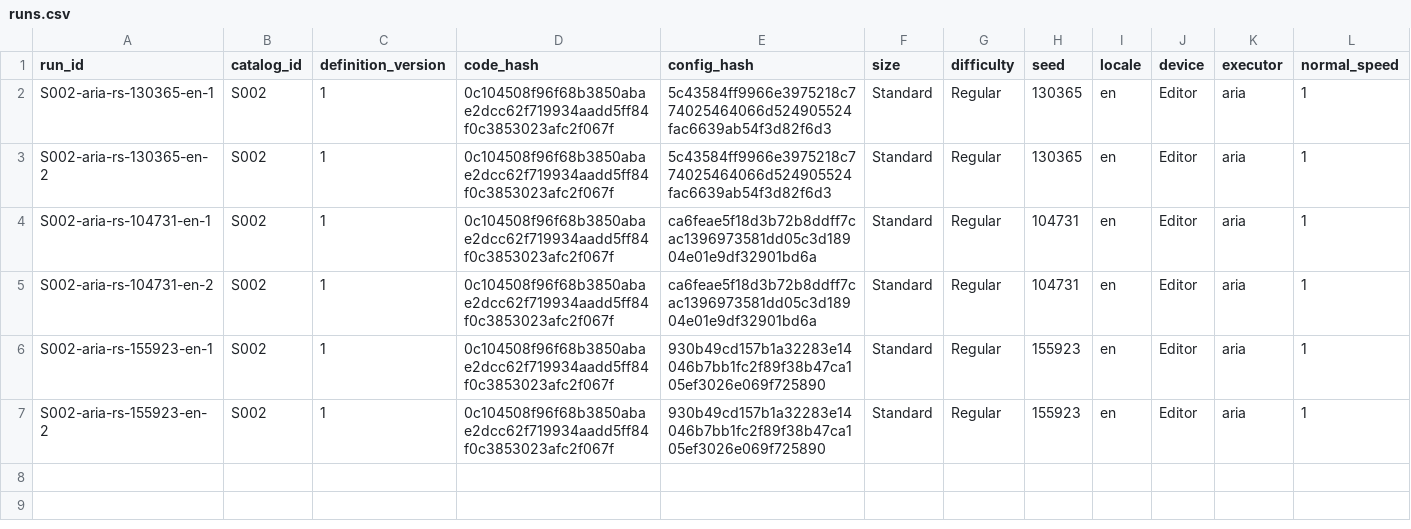
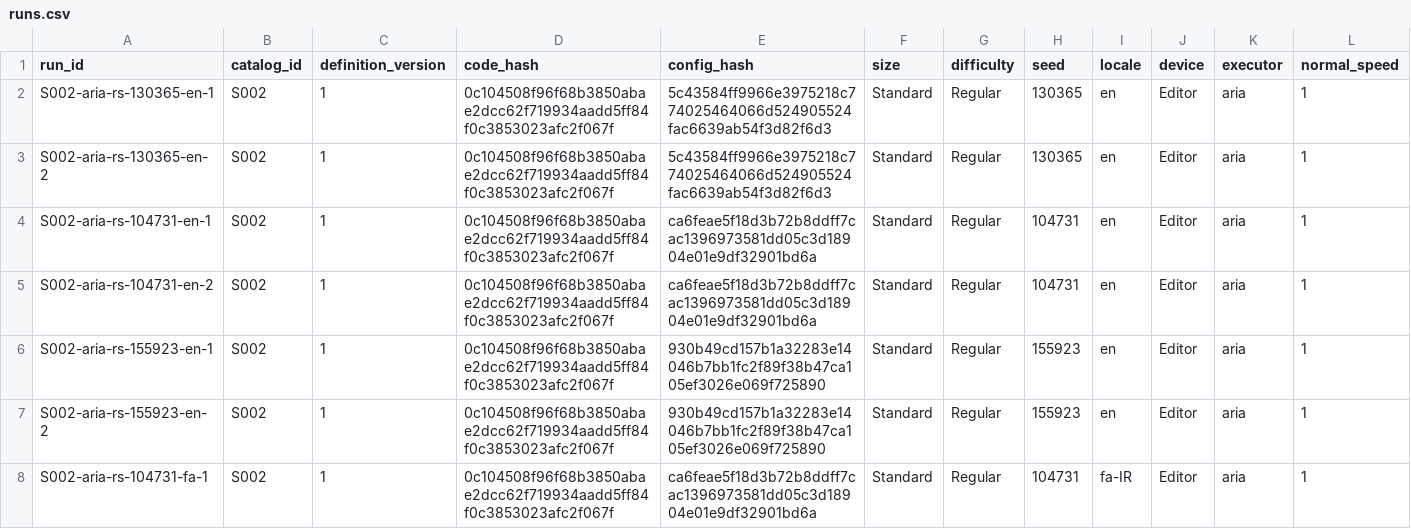
Before and after one commit to farhad2na2/WarlineCapture, a CSV file: Design/AgentReports/SkirmishExpansion/S002/runs.csv, drawn as a sheet; only a part is shown; rows hold the shown columns only; the diff names each change by its address in the sheet, - before the commit and + after, or states it on an @@ line.

Commit message:
S002 AriaWon matrix: counted Victory S002-aria-rs-104731-fa-1 (99.76s MainBaseDestroyed)

```diff
--- a/Design/AgentReports/SkirmishExpansion/S002/runs.csv
+++ b/Design/AgentReports/SkirmishExpansion/S002/runs.csv
+row 8: S002-aria-rs-104731-fa-1 | S002 | 1 | 0c104508f96f68b3850abae2dcc62f719934aadd5ff84f0c3853023afc2f067f | ca6feae5f18d3b72b8ddff7cac1396973581dd05c3d18904e01e9df32901bd6a | Standard | Regular | 104731 | fa-IR | Editor | aria | 1
```
Also changed, not shown: 2 other files.
